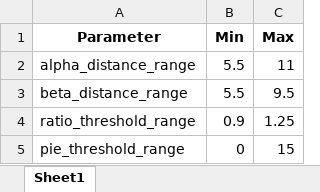
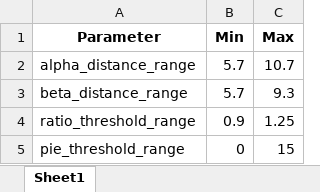
Before and after one commit to SNU-Songlab/Metal-Installer-code, an Excel workbook: Threshold/Zn/3His/1.xlsx, sheet Sheet1, drawn as a sheet; values as stored, in another font and other column widths than the file's, no borders; the diff names each change by its address in the sheet, - before the commit and + after, or states it on an @@ line.

Commit message:
Add files via upload

```diff
--- a/Threshold/Zn/3His/1.xlsx (sheet Sheet1)
+++ b/Threshold/Zn/3His/1.xlsx (sheet Sheet1)
-B2:B3 (Min): 5.5
+B2:B3 (Min): 5.7
-C2 (Max): 11
+C2 (Max): 10.7
-C3 (Max): 9.5
+C3 (Max): 9.3
```
